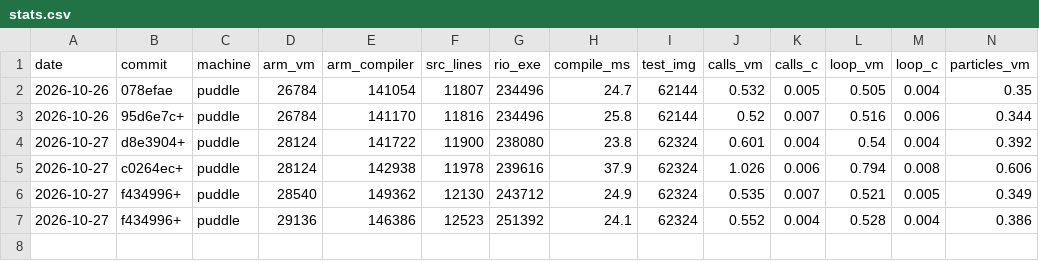
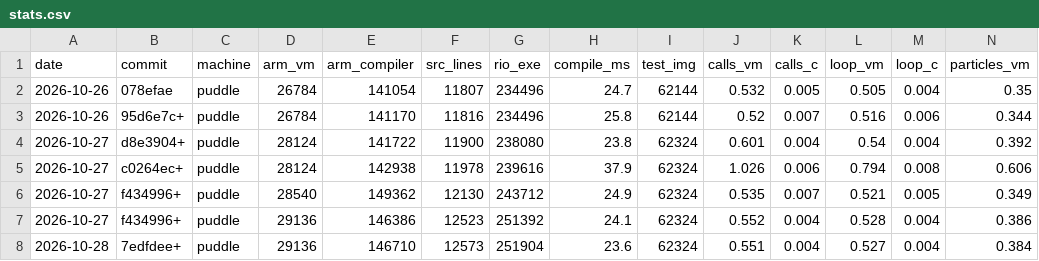
Before and after one commit to contextfreeinfo/rio, a CSV file: bench/stats.csv, drawn as a sheet; only a part is shown; rows hold the shown columns only; the diff names each change by its address in the sheet, - before the commit and + after, or states it on an @@ line.

```diff
--- a/bench/stats.csv
+++ b/bench/stats.csv
+row 8: 2026-10-28 | 7edfdee+ | puddle | 29136 | 146710 | 12573 | 251904 | 23.6 | 62324 | 0.551 | 0.004 | 0.527 | 0.004 | 0.384
```
Also changed, not shown: 15 other files.
